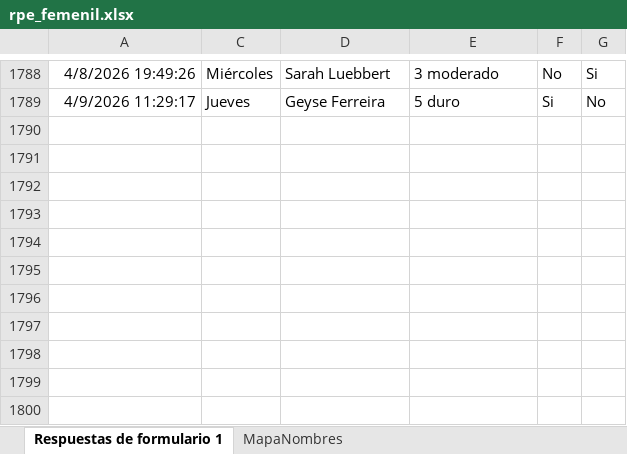
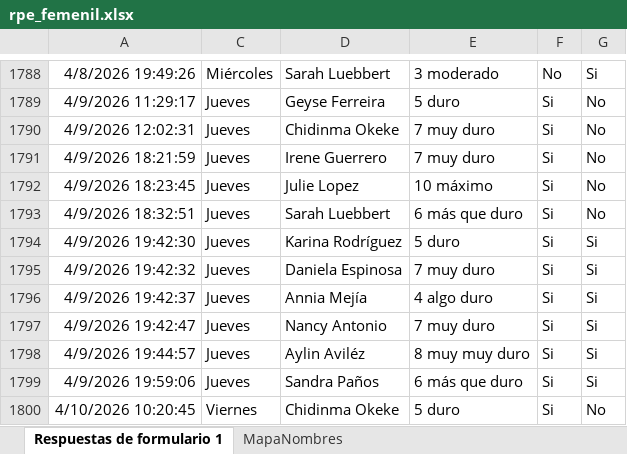
Before and after one commit to mr2293/dashboard_femenil, an Excel workbook: data/rpe_femenil.xlsx, sheet Respuestas de formulario 1, drawn as a sheet; only a part is shown, gaps mark what is left out; values as stored, in another font and other column widths than the file's, no borders; charts and pictures and conditional formats and table styles not drawn; the diff names each change by its address in the sheet, - before the commit and + after, or states it on an @@ line.

```diff
--- a/data/rpe_femenil.xlsx (sheet Respuestas de formulario 1)
+++ b/data/rpe_femenil.xlsx (sheet Respuestas de formulario 1)
+row 1790: 4/9/2026 12:02:31 | Jueves | Chidinma Okeke | 7 muy duro | Si | No
+row 1791: 4/9/2026 18:21:59 | Jueves | Irene Guerrero | 7 muy duro | Si | No
+row 1792: 4/9/2026 18:23:45 | Jueves | Julie Lopez | 10 máximo | Si | No
+row 1793: 4/9/2026 18:32:51 | Jueves | Sarah Luebbert | 6 más que duro | Si | No
+row 1794: 4/9/2026 19:42:30 | Jueves | Karina Rodríguez | 5 duro | Si | Si
+row 1795: 4/9/2026 19:42:32 | Jueves | Daniela Espinosa | 7 muy duro | Si | Si
+row 1796: 4/9/2026 19:42:37 | Jueves | Annia Mejía | 4 algo duro | Si | Si
+row 1797: 4/9/2026 19:42:47 | Jueves | Nancy Antonio | 7 muy duro | Si | Si
+row 1798: 4/9/2026 19:44:57 | Jueves | Aylin Aviléz | 8 muy muy duro | Si | Si
+row 1799: 4/9/2026 19:59:06 | Jueves | Sandra Paños | 6 más que duro | Si | Si
+row 1800: 4/10/2026 10:20:45 | Viernes | Chidinma Okeke | 5 duro | Si | No
```
Also changed, not shown: hidden cells, data/cuestionario_femenil.xlsx.
